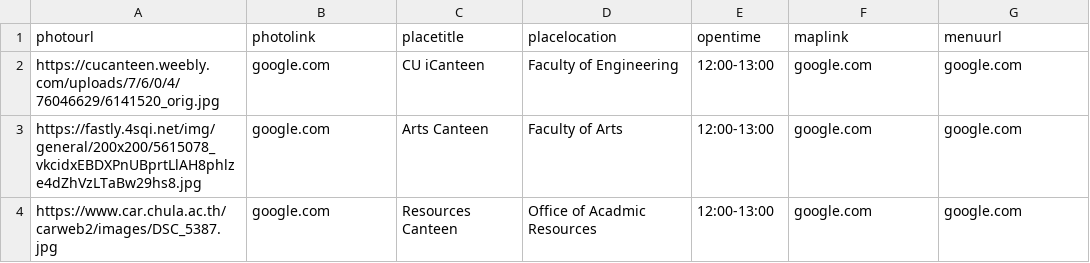
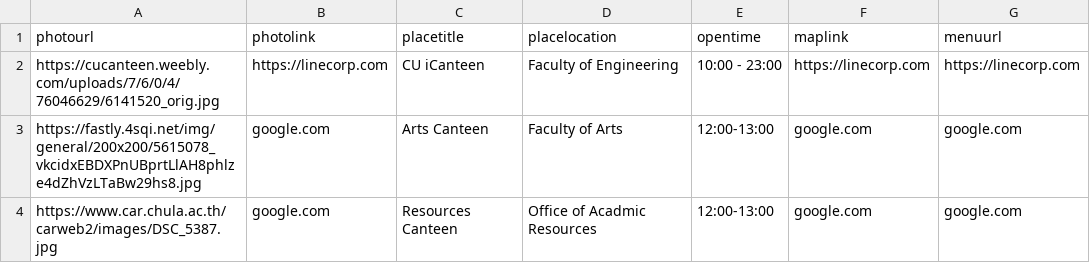
Before and after one commit to Sunnyinbush/kinraideemvp, a CSV file: restaurantlist.csv, drawn as a sheet.

```diff
--- a/restaurantlist.csv
+++ b/restaurantlist.csv
@@ -1,3 +1,3 @@
 photourl, photolink, placetitle, placelocation, opentime, maplink, menuurl
-https://cucanteen.weebly.com/uploads/7/6/0/4/76046629/6141520_orig.jpg, google.com, CU iCanteen, Faculty of Engineering, 12:00-13:00, google.com, google.com
+https://cucanteen.weebly.com/uploads/7/6/0/4/76046629/6141520_orig.jpg, https://linecorp.com, CU iCanteen, Faculty of Engineering, 10:00 - 23:00, https://linecorp.com, https://linecorp.com
 https://fastly.4sqi.net/img/general/200x200/5615078_vkcidxEBDXPnUBprtLlAH8phlze4dZhVzLTaBw29hs8.jpg, google.com, Arts Canteen, Faculty of Arts, 12:00-13:00, google.com, google.com
```
Also changed, not shown: 1 other file.
